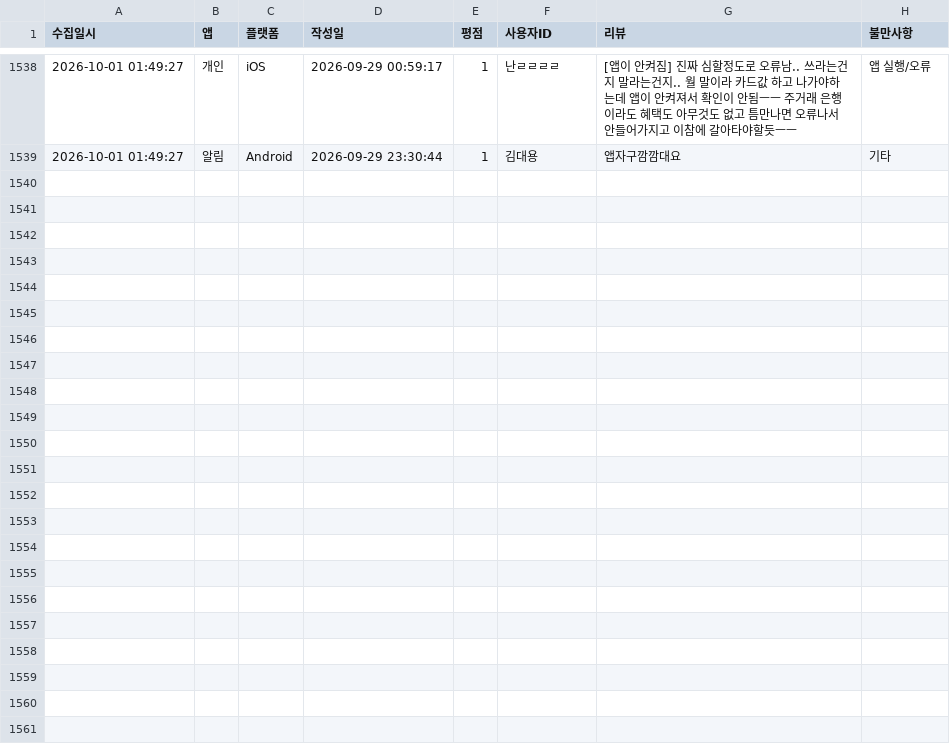
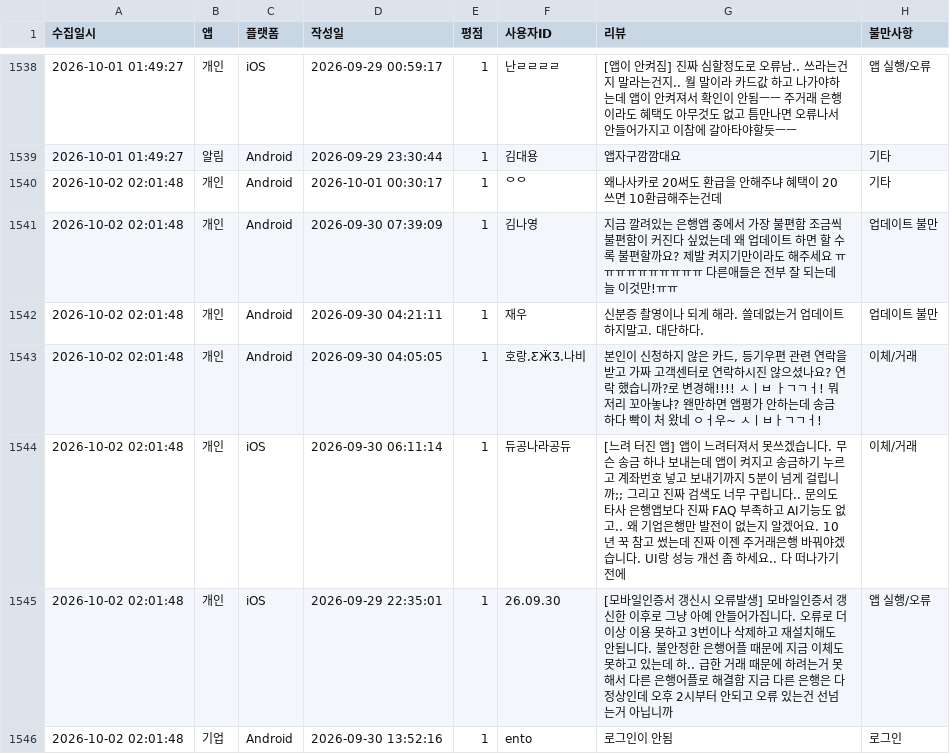
Before and after one commit to Hi-Hub/ibk_review_monitor, a CSV file: data/전체_부정리뷰_누적기록.csv, drawn as a sheet; only a part is shown, gaps mark what is left out; the diff names each change by its address in the sheet, - before the commit and + after, or states it on an @@ line.

```diff
--- a/data/전체_부정리뷰_누적기록.csv
+++ b/data/전체_부정리뷰_누적기록.csv
+row 1540: 2026-10-02 02:01:48 | 개인 | Android | 2026-10-01 00:30:17 | 1 | ᄋᄋ | 왜나사카로 20써도 환급을 안해주냐 혜택이 20쓰면 10환급해주는건데 | 기타
+row 1541: 2026-10-02 02:01:48 | 개인 | Android | 2026-09-30 07:39:09 | 1 | 김나영 | 지금 깔려있는 은행앱 중에서 가장 불편함 조금씩 불편함이 커진다 싶었는데 왜 업데이트 하면 할 수록 불편할까요? 제발 켜지기만이라도 해주세요 ㅠㅠㅠㅠㅠㅠㅠㅠㅠㅠ 다른애들은 전부 잘 되는데 늘 이것만!ㅠㅠ | 업데이트 불만
+row 1542: 2026-10-02 02:01:48 | 개인 | Android | 2026-09-30 04:21:11 | 1 | 재우 | 신분증 촬영이나 되게 해라. 쓸데없는거 업데이트 하지말고. 대단하다. | 업데이트 불만
+row 1543: 2026-10-02 02:01:48 | 개인 | Android | 2026-09-30 04:05:05 | 1 | 호랑.ƸӜƷ.나비 | 본인이 신청하지 않은 카드, 등기우편 관련 연락을 받고 가짜 고객센터로 연락하시진 않으셨나요? 연락 했습니까?로 변경해!!!! ㅅㅣㅂ ㅏㄱㄱㅓ! 뭐 저리 꼬아놓냐? 왠만하면 앱평가 안하는데 송금 하다 빡이 처 왔네 ㅇㅓ우~ ㅅㅣㅂㅏㄱㄱㅓ! | 이체/거래
+row 1544: 2026-10-02 02:01:48 | 개인 | iOS | 2026-09-30 06:11:14 | 1 | 듀공나라공듀 | [느려 터진 앱] 앱이 느려터져서 못쓰겠습니다. 무슨 송금 하나 보내는데 앱이 켜지고 송금하기 누르고 계좌번호 넣고 보내기까지 5분이 넘게 걸립니까;; 그리고 진짜 검색도 너무 구립니다.. 문의도 타사 은행앱보다 진짜 FAQ 부족하고 AI기능도 없고.. 왜 기업은행만 발전이 없는지 알겠어요. 10년 꾹 참고 썼는데 진짜 이젠 주거래은행 바꿔야겠습니다. UI랑 성능 개선 좀 하세요.. 다 떠나가기 전에 | 이체/거래
+row 1545: 2026-10-02 02:01:48 | 개인 | iOS | 2026-09-29 22:35:01 | 1 | 26.09.30 | [모바일인증서 갱신시 오류발생] 모바일인증서 갱신한 이후로 그냥 아예 안들어가집니다. 오류로 더이상 이용 못하고 3번이나 삭제하고 재설치해도 안됩니다. 불안정한 은행어플 때문에 지금 이체도 못하고 있는데 하.. 급한 거래 때문에 하려는거 못해서 다른 은행어플로 해결함 지금 다른 은행은 다 정상인데 오후 2시부터 안되고 오류 있는건 선넘는거 아닙니까 | 앱 실행/오류
+row 1546: 2026-10-02 02:01:48 | 기업 | Android | 2026-09-30 13:52:16 | 1 | ento | 로그인이 안됨 | 로그인
```
Also changed, not shown: 5 other files.
